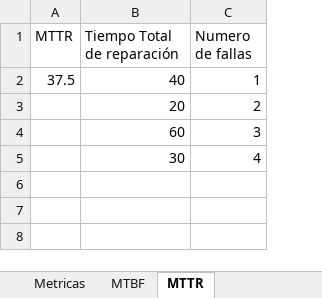
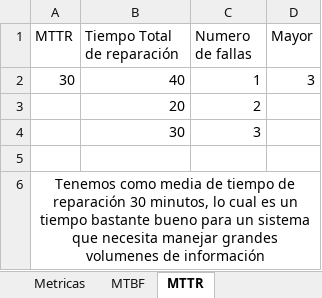
Before and after one commit to JDCoronadoN/Prueba_1, an Excel workbook: RF-RNF.xlsx, sheet MTTR, drawn as a sheet; values as stored, in another font and other column widths than the file's, no borders; the diff names each change by its address in the sheet, - before the commit and + after, or states it on an @@ line.

```diff
--- a/RF-RNF.xlsx (sheet MTTR)
+++ b/RF-RNF.xlsx (sheet MTTR)
+column D (Mayor), row 2: 3
-A2 (MTTR): 37.5
+A2 (MTTR): 30
-B4 (Tiempo Total de reparación): 60
+B4 (Tiempo Total de reparación): 30
-row 5:  | 30 | 4
+row 5: (empty)
+row 6: Tenemos como media de tiempo de reparación 30 minutos, lo cual es un tiempo bastante bueno para un sistema que necesita manejar grandes volumenes de información
```
Also changed, not shown: sheet Metricas, sheet MTBF, sheet RNF, other sheet tabs, 1 other file.
